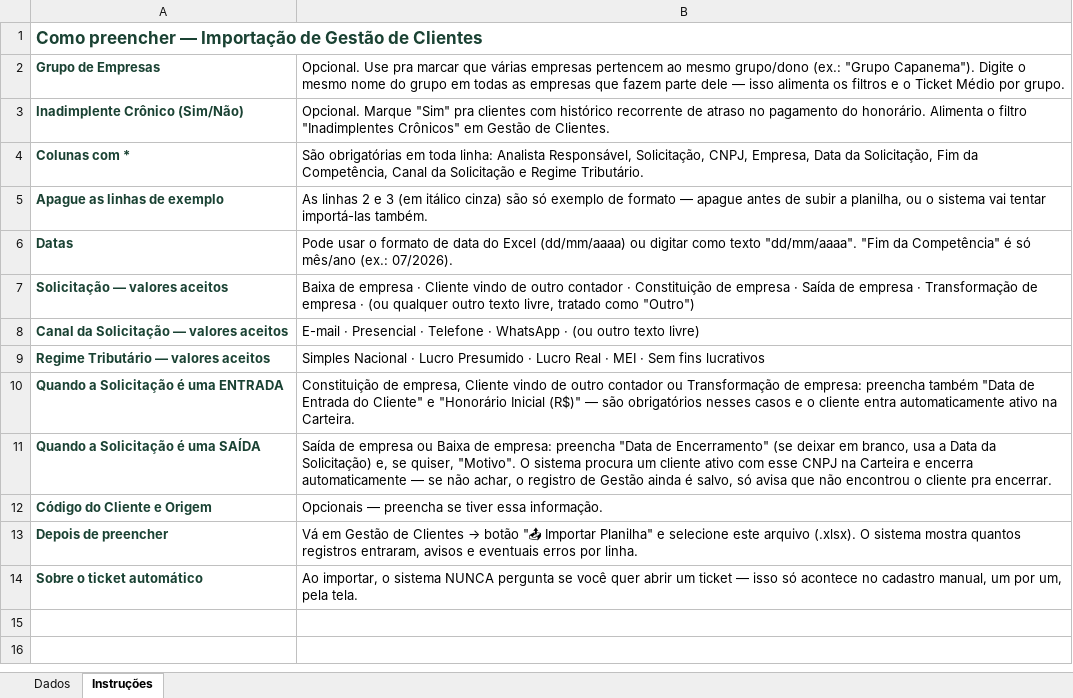
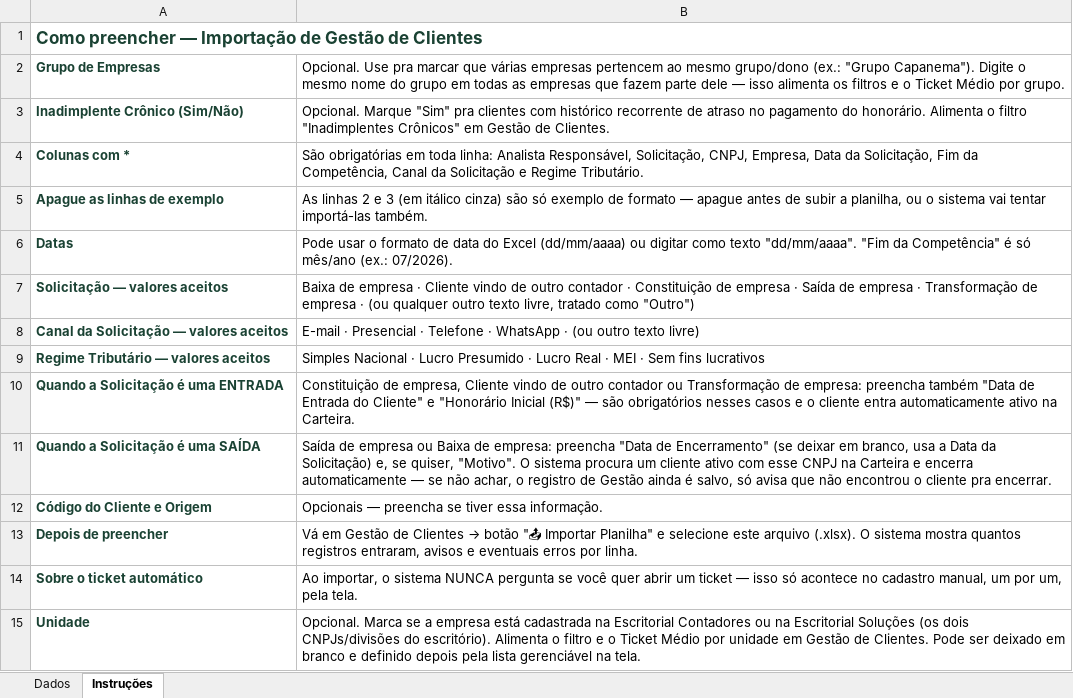
Before and after one commit to reysner/grupo-e-sistema, an Excel workbook: public/modelos/modelo_importacao_gestao_clientes.xlsx, sheet Instruções, drawn as a sheet; values as stored, in another font and other column widths than the file's, no borders; charts and pictures not drawn; the diff names each change by its address in the sheet, - before the commit and + after, or states it on an @@ line.

```diff
--- a/public/modelos/modelo_importacao_gestao_clientes.xlsx (sheet Instruções)
+++ b/public/modelos/modelo_importacao_gestao_clientes.xlsx (sheet Instruções)
+row 15: Unidade | Opcional. Marca se a empresa está cadastrada na Escritorial Contadores ou na Escritorial Soluções (os dois CNPJs/divisões do escritório). Alimenta o filtro e o Ticket Médio por unidade em Gestão de Clientes. Pode ser deixado em branco e definido depois pela lista gerenciável na tela.
```
Also changed, not shown: sheet Dados.
